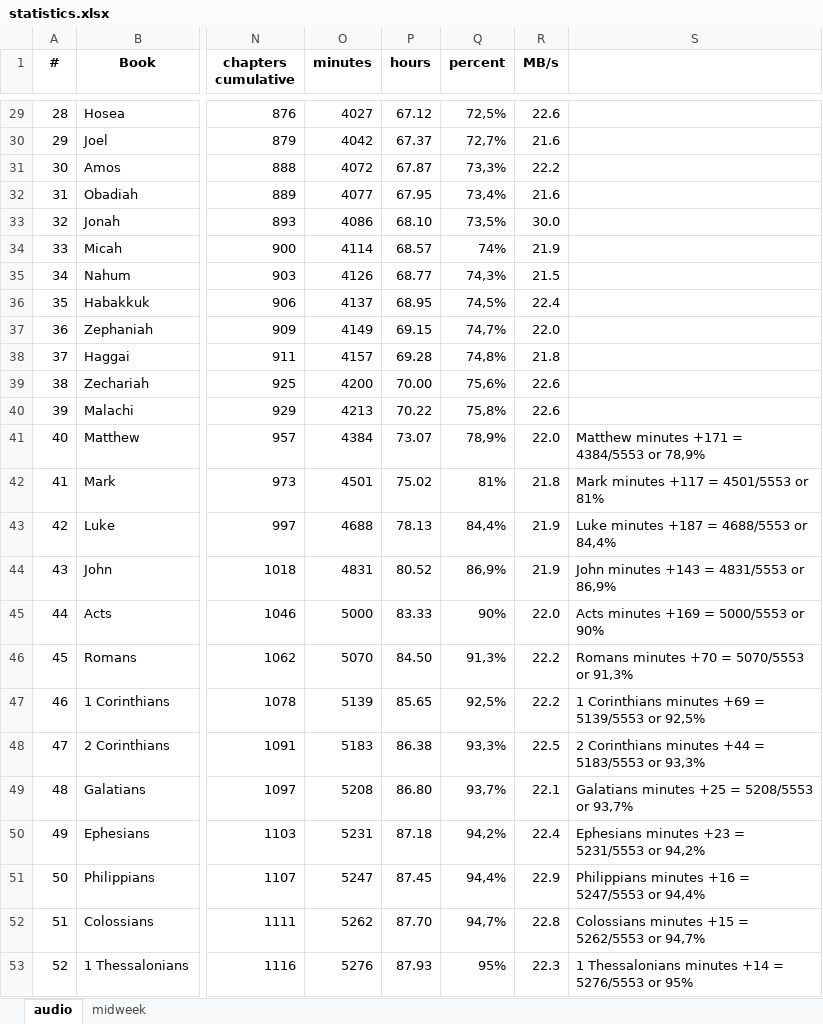
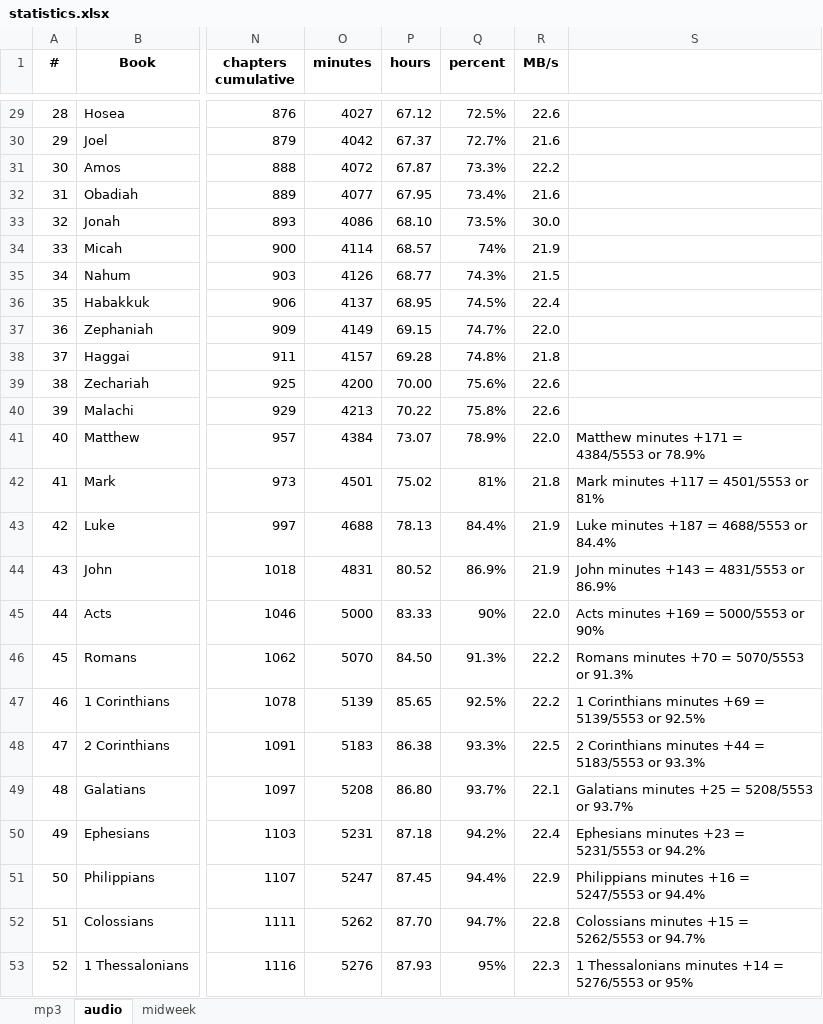
Before and after one commit to kreier/study, an Excel workbook: data/statistics.xlsx, sheet audio, drawn as a sheet; only a part is shown, gaps mark what is left out; values as stored, in another font and other column widths than the file's, no borders; the diff covers the shown part only; the diff names each change by its address in the sheet, - before the commit and + after, or states it on an @@ line.

Commit message:
add details to audio data like sentences, words

```diff
--- a/data/statistics.xlsx (sheet audio)
+++ b/data/statistics.xlsx (sheet audio)
+sheet tab: mp3
-Q29 (percent): 72,5%
+Q29 (percent): 72.5%
-Q30 (percent): 72,7%
+Q30 (percent): 72.7%
-Q31 (percent): 73,3%
+Q31 (percent): 73.3%
-Q32 (percent): 73,4%
+Q32 (percent): 73.4%
-Q33 (percent): 73,5%
+Q33 (percent): 73.5%
-Q35 (percent): 74,3%
+Q35 (percent): 74.3%
-Q36 (percent): 74,5%
+Q36 (percent): 74.5%
-Q37 (percent): 74,7%
+Q37 (percent): 74.7%
-Q38 (percent): 74,8%
+Q38 (percent): 74.8%
-Q39 (percent): 75,6%
+Q39 (percent): 75.6%
-Q40 (percent): 75,8%
+Q40 (percent): 75.8%
-Q41 (percent): 78,9%
+Q41 (percent): 78.9%
-S41: Matthew minutes +171 = 4384/5553 or 78,9%
+S41: Matthew minutes +171 = 4384/5553 or 78.9%
-Q43 (percent): 84,4%
+Q43 (percent): 84.4%
-S43: Luke minutes +187 = 4688/5553 or 84,4%
+S43: Luke minutes +187 = 4688/5553 or 84.4%
-Q44 (percent): 86,9%
+Q44 (percent): 86.9%
-S44: John minutes +143 = 4831/5553 or 86,9%
+S44: John minutes +143 = 4831/5553 or 86.9%
-Q46 (percent): 91,3%
+Q46 (percent): 91.3%
-S46: Romans minutes +70 = 5070/5553 or 91,3%
+S46: Romans minutes +70 = 5070/5553 or 91.3%
-Q47 (percent): 92,5%
+Q47 (percent): 92.5%
-S47: …5139/5553 or 92,5%
+S47: …5139/5553 or 92.5%
-Q48 (percent): 93,3%
+Q48 (percent): 93.3%
-S48: …5183/5553 or 93,3%
+S48: …5183/5553 or 93.3%
-Q49 (percent): 93,7%
+Q49 (percent): 93.7%
-S49: Galatians minutes +25 = 5208/5553 or 93,7%
+S49: Galatians minutes +25 = 5208/5553 or 93.7%
-Q50 (percent): 94,2%
+Q50 (percent): 94.2%
-S50: Ephesians minutes +23 = 5231/5553 or 94,2%
+S50: Ephesians minutes +23 = 5231/5553 or 94.2%
-Q51 (percent): 94,4%
+Q51 (percent): 94.4%
-S51: Philippians minutes +16 = 5247/5553 or 94,4%
+S51: Philippians minutes +16 = 5247/5553 or 94.4%
-Q52 (percent): 94,7%
+Q52 (percent): 94.7%
-S52: Colossians minutes +15 = 5262/5553 or 94,7%
+S52: Colossians minutes +15 = 5262/5553 or 94.7%
```
Also changed, not shown: 48 edited cells elsewhere in this sheet, 1 other file.
